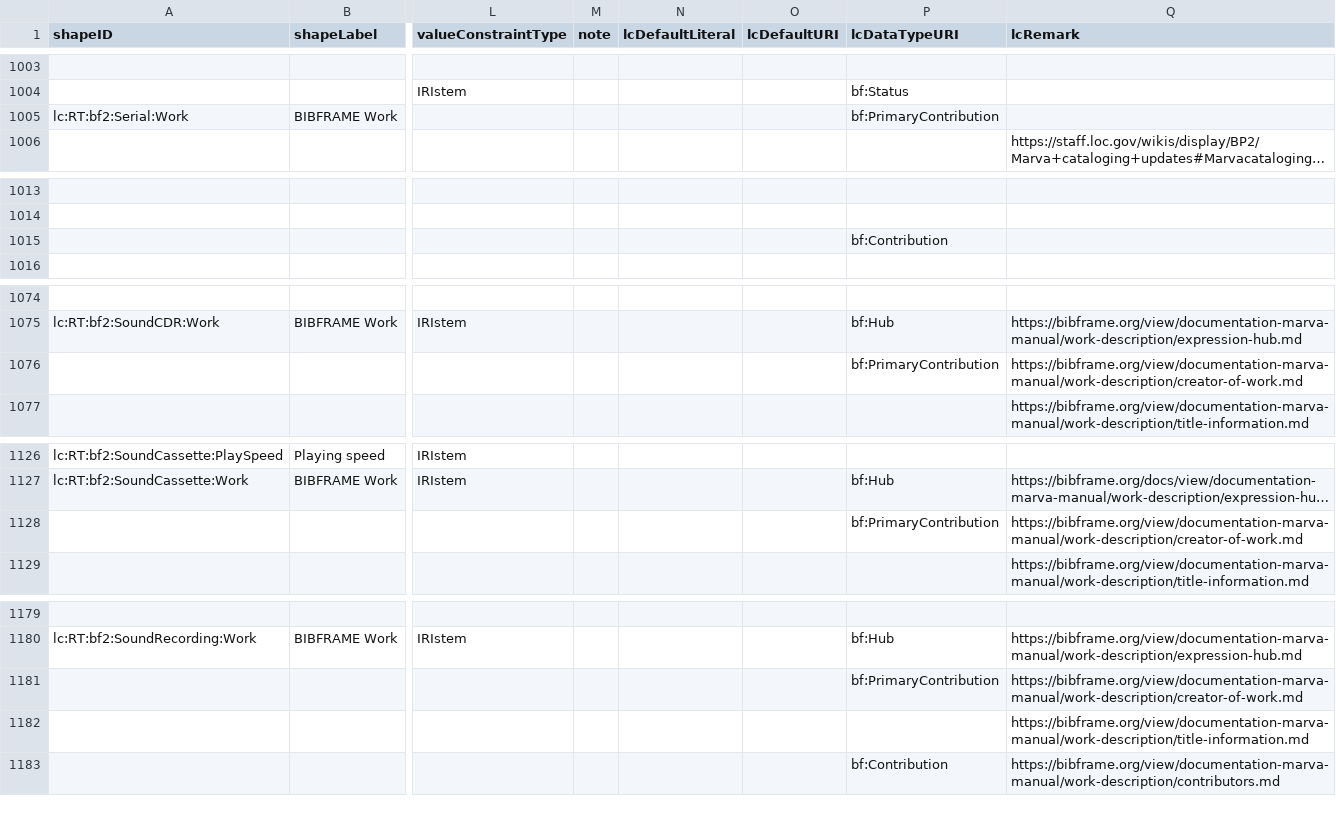
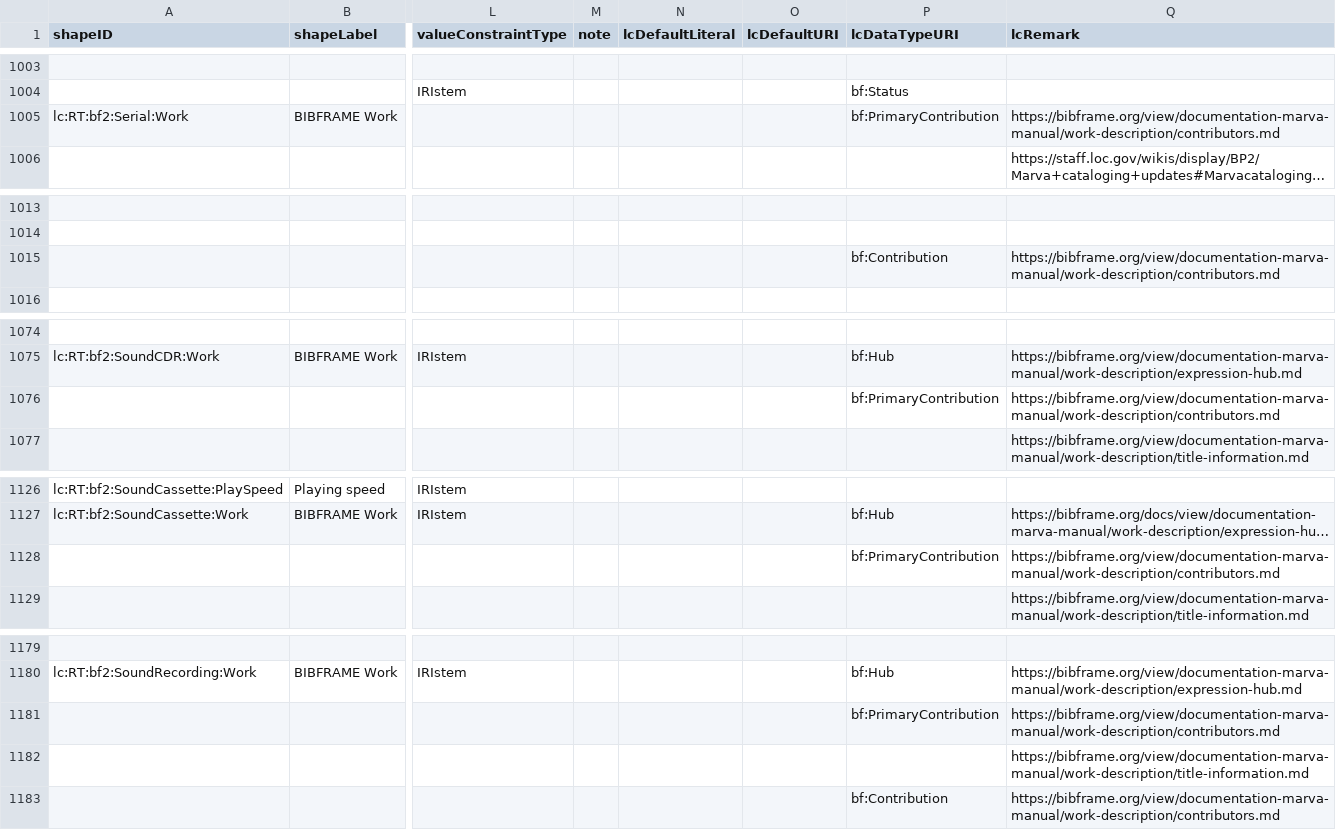
Before and after one commit to lcnetdev/marva-profiles, a CSV file: marva-prod/dctap.csv, drawn as a sheet; only a part is shown, gaps mark what is left out; long unchanged cells end in …; the diff covers the shown part only; the diff names each change by its address in the sheet, - before the commit and + after, or states it on an @@ line.

Commit message:
Update MARVA profiles

```diff
--- a/marva-prod/dctap.csv
+++ b/marva-prod/dctap.csv
-Q1005 (lcRemark): (empty)
+Q1005 (lcRemark): https://bibframe.org/view/documentation-marva-manual/work-description/contributors.md
-Q1015 (lcRemark): (empty)
+Q1015 (lcRemark): https://bibframe.org/view/documentation-marva-manual/work-description/contributors.md
-Q1076 (lcRemark): https://bibframe.org/view/documentation-marva-manual/work-description/creator-of-work.md
+Q1076 (lcRemark): https://bibframe.org/view/documentation-marva-manual/work-description/contributors.md
-Q1128 (lcRemark): https://bibframe.org/view/documentation-marva-manual/work-description/creator-of-work.md
+Q1128 (lcRemark): https://bibframe.org/view/documentation-marva-manual/work-description/contributors.md
-Q1181 (lcRemark): https://bibframe.org/view/documentation-marva-manual/work-description/creator-of-work.md
+Q1181 (lcRemark): https://bibframe.org/view/documentation-marva-manual/work-description/contributors.md
```
Also changed, not shown: 14 edited cells elsewhere in this file, 2 other files.
